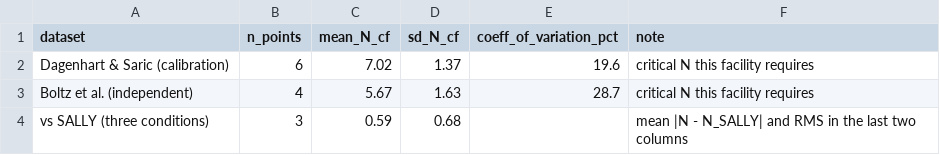
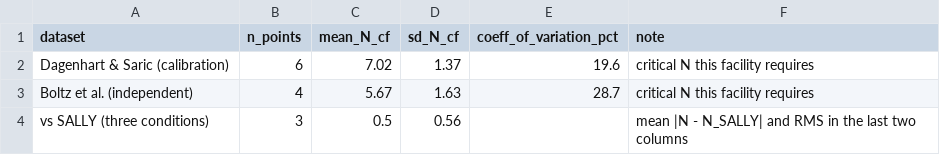
Before and after one commit to samuelakosaonyejekwe/aero-turbulence-transition-sam, a CSV file: 06_validation/crossflow_amplification_summary.csv, drawn as a sheet.

```diff
--- a/06_validation/crossflow_amplification_summary.csv
+++ b/06_validation/crossflow_amplification_summary.csv
@@ -3,2 +3,2 @@ Dagenhart & Saric (calibration),6,7.02,1.37,19.6,critical N this facility requir
 Boltz et al. (independent),4,5.67,1.63,28.7,critical N this facility requires
-vs SALLY (three conditions),3,0.59,0.68,,mean |N - N_SALLY| and RMS in the last two columns
+vs SALLY (three conditions),3,0.5,0.56,,mean |N - N_SALLY| and RMS in the last two columns
```
Also changed, not shown: 06_validation/crossflow_amplification.csv, 6 other files.
